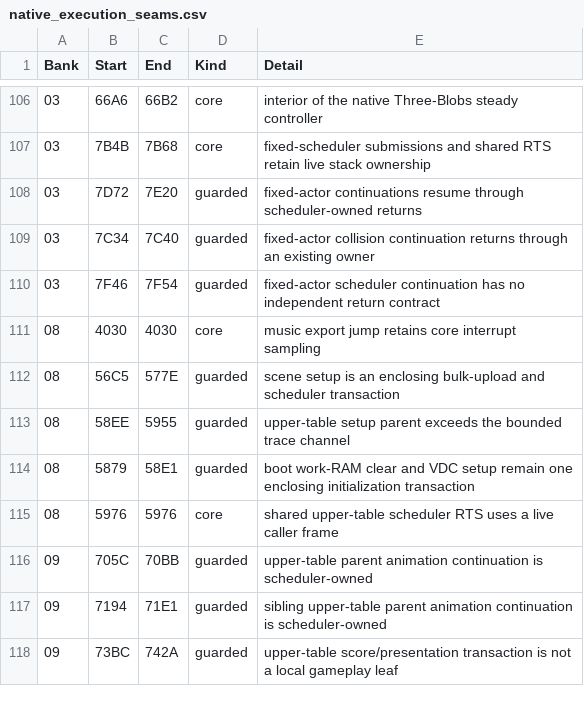
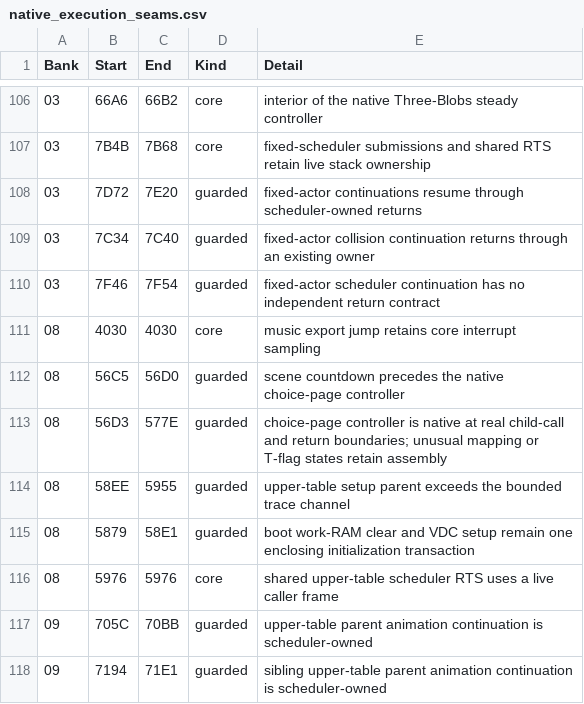
Before and after one commit to moshferatu/devils-crush-port, a CSV file: tools/native_execution_seams.csv, drawn as a sheet; only a part is shown, gaps mark what is left out; the shorter side is filled out with more unchanged rows.

Commit message:
Port scene-selection controller with verified child-call boundaries and regression coverage

```diff
--- a/tools/native_execution_seams.csv
+++ b/tools/native_execution_seams.csv
@@ -111,3 +111,4 @@
 "08","4030","4030","core","music export jump retains core interrupt sampling"
-"08","56C5","577E","guarded","scene setup is an enclosing bulk-upload and scheduler transaction"
+"08","56C5","56D0","guarded","scene countdown precedes the native choice-page controller"
+"08","56D3","577E","guarded","choice-page controller is native at real child-call and return boundaries; unusual mapping or T-flag states retain assembly"
 "08","58EE","5955","guarded","upper-table setup parent exceeds the bounded trace channel"
```
Also changed, not shown: 12 other files.
